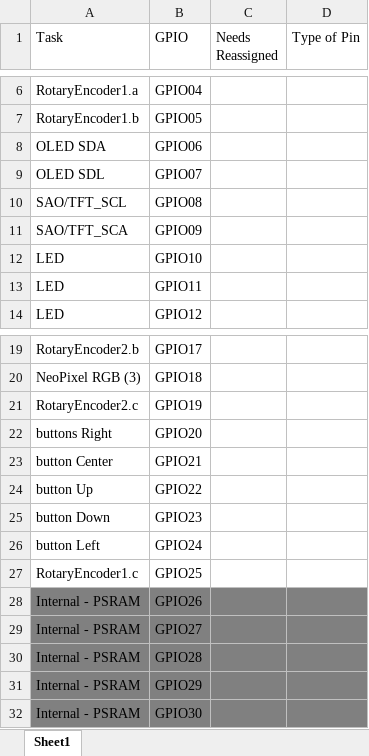
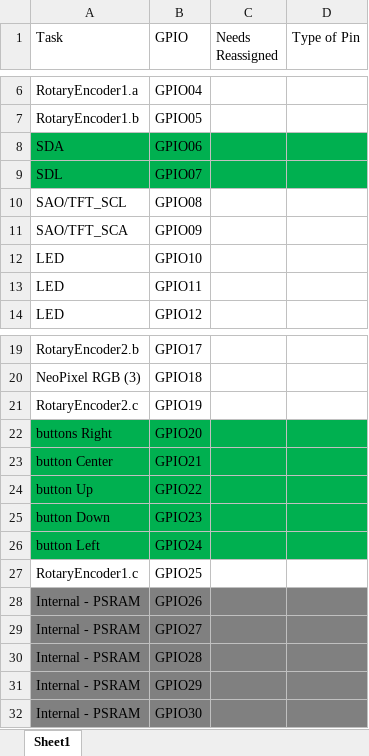
Before and after one commit to BadgePiratesLLC/CactusCon-12, an Excel workbook: DOCS/ESP32-S3_PinOut_v3.xlsx, sheet Sheet1, drawn as a sheet; only a part is shown, gaps mark what is left out; values as stored, in another font and other column widths than the file's, no borders; the diff names each change by its address in the sheet, - before the commit and + after, or states it on an @@ line.

```diff
--- a/DOCS/ESP32-S3_PinOut_v3.xlsx (sheet Sheet1)
+++ b/DOCS/ESP32-S3_PinOut_v3.xlsx (sheet Sheet1)
-A8 (Task): OLED SDA
+A8 (Task): SDA
-A8:D9 fill: none
+A8:D9 fill: #00B050
-A9 (Task): OLED SDL
+A9 (Task): SDL
-A22:D26 fill: none
+A22:D26 fill: #00B050
```
Also changed, not shown: 2 other files.
